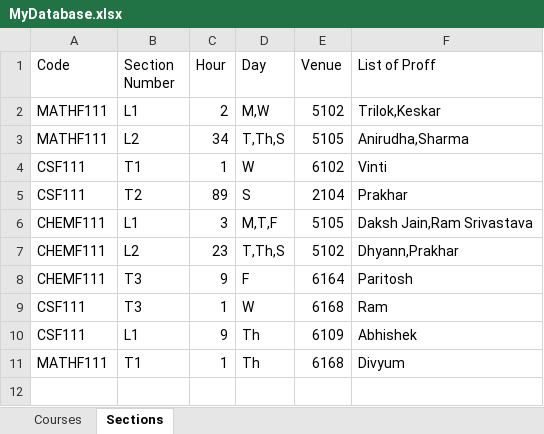
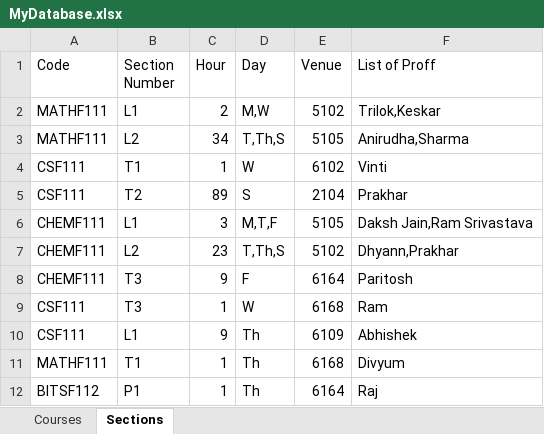
Before and after one commit to Daksh-Jain08/Time-Table-Maker, an Excel workbook: MyDatabase.xlsx, sheet Sections, drawn as a sheet; values as stored, in another font and other column widths than the file's, no borders; the diff names each change by its address in the sheet, - before the commit and + after, or states it on an @@ line.

```diff
--- a/MyDatabase.xlsx (sheet Sections)
+++ b/MyDatabase.xlsx (sheet Sections)
+row 12: BITSF112 | P1 | 1 | Th | 6164 | Raj
```
Also changed, not shown: sheet Courses, 3 other files.
